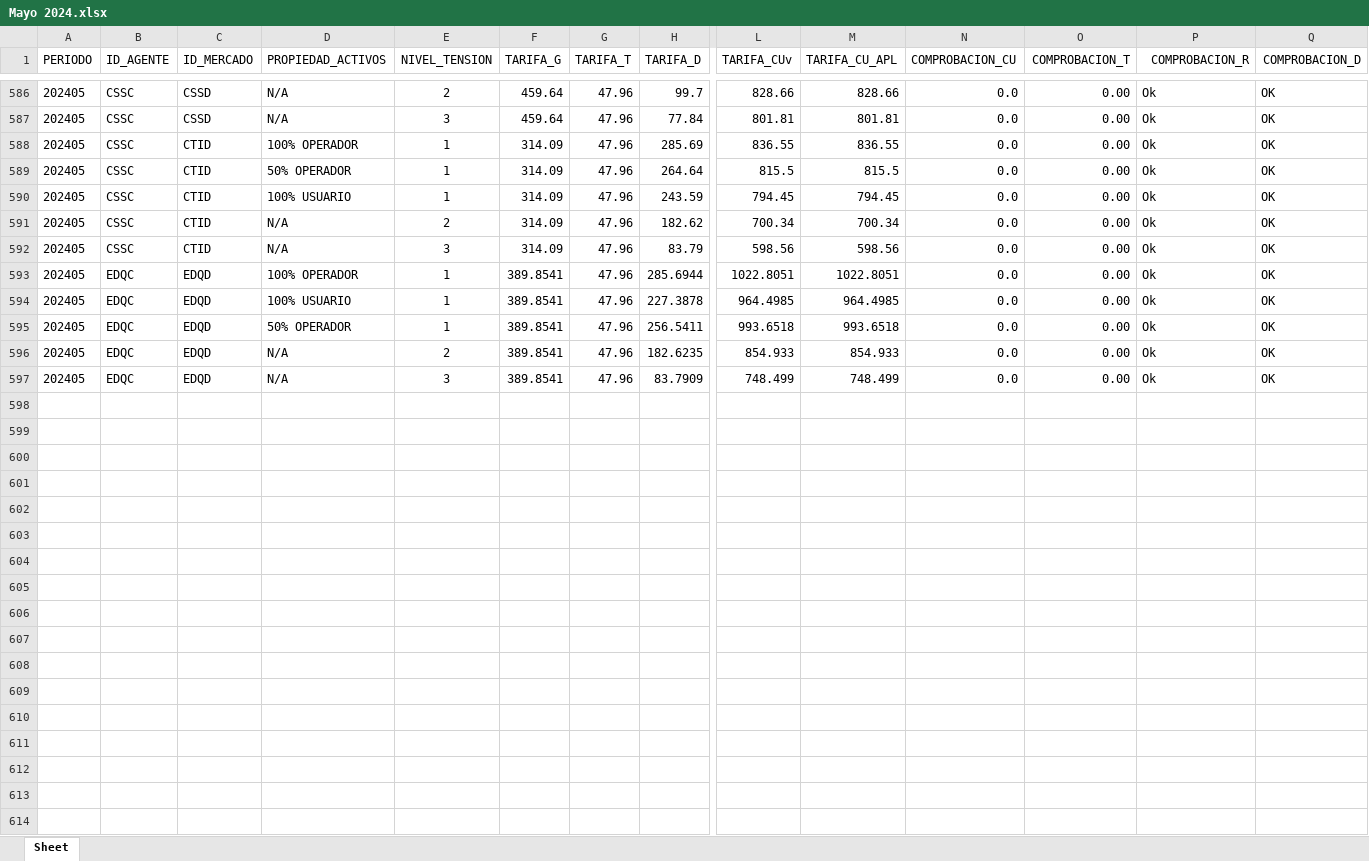
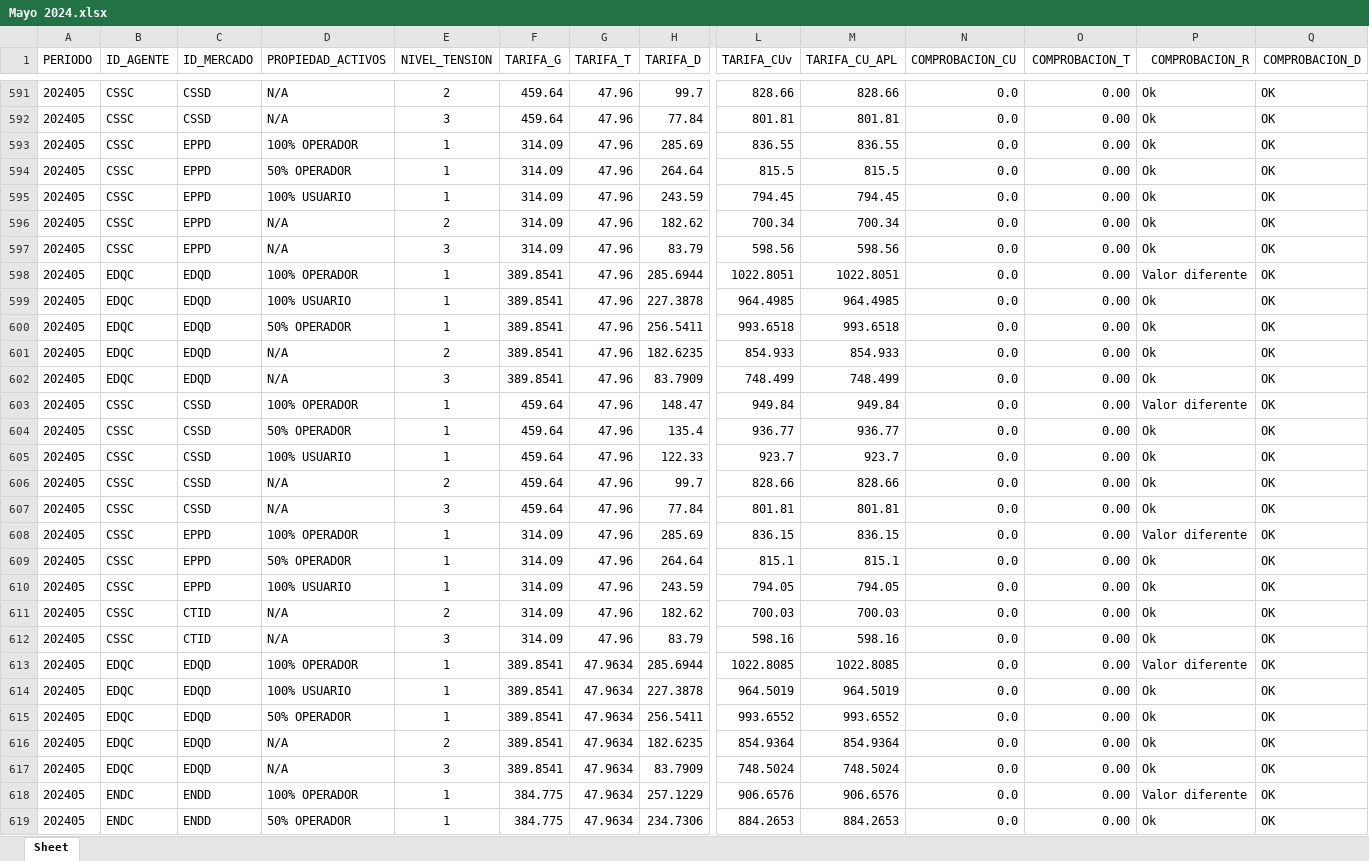
Before and after one commit to ANDRESJP1120/tarifas, an Excel workbook: rates/public/Mayo 2024.xlsx, sheet Sheet, drawn as a sheet; only a part is shown, gaps mark what is left out; values as stored, in another font and other column widths than the file's, no borders; addresses are those after the commit; rows hold the shown columns only; the diff covers the shown part only; the diff names each change by its address in the sheet, - before the commit and + after, or states it on an @@ line.

```diff
--- a/rates/public/Mayo 2024.xlsx (sheet Sheet)
+++ b/rates/public/Mayo 2024.xlsx (sheet Sheet)
-C593:C597 (ID_MERCADO): CTID
+C593:C597 (ID_MERCADO): EPPD
-P598 (COMPROBACION_R): Ok
+P598 (COMPROBACION_R): Valor diferente
+row 603: 202405 | CSSC | CSSD | 100% OPERADOR | 1 | 459.64 | 47.96 | 148.47 | 949.84 | 949.84 | 0.0 | 0.00 | Valor diferente | OK
+row 604: 202405 | CSSC | CSSD | 50% OPERADOR | 1 | 459.64 | 47.96 | 135.4 | 936.77 | 936.77 | 0.0 | 0.00 | Ok | OK
+row 605: 202405 | CSSC | CSSD | 100% USUARIO | 1 | 459.64 | 47.96 | 122.33 | 923.7 | 923.7 | 0.0 | 0.00 | Ok | OK
+row 606: 202405 | CSSC | CSSD | N/A | 2 | 459.64 | 47.96 | 99.7 | 828.66 | 828.66 | 0.0 | 0.00 | Ok | OK
+row 607: 202405 | CSSC | CSSD | N/A | 3 | 459.64 | 47.96 | 77.84 | 801.81 | 801.81 | 0.0 | 0.00 | Ok | OK
+row 608: 202405 | CSSC | EPPD | 100% OPERADOR | 1 | 314.09 | 47.96 | 285.69 | 836.15 | 836.15 | 0.0 | 0.00 | Valor diferente | OK
+row 609: 202405 | CSSC | EPPD | 50% OPERADOR | 1 | 314.09 | 47.96 | 264.64 | 815.1 | 815.1 | 0.0 | 0.00 | Ok | OK
+row 610: 202405 | CSSC | EPPD | 100% USUARIO | 1 | 314.09 | 47.96 | 243.59 | 794.05 | 794.05 | 0.0 | 0.00 | Ok | OK
+row 611: 202405 | CSSC | CTID | N/A | 2 | 314.09 | 47.96 | 182.62 | 700.03 | 700.03 | 0.0 | 0.00 | Ok | OK
+row 612: 202405 | CSSC | CTID | N/A | 3 | 314.09 | 47.96 | 83.79 | 598.16 | 598.16 | 0.0 | 0.00 | Ok | OK
+row 613: 202405 | EDQC | EDQD | 100% OPERADOR | 1 | 389.8541 | 47.9634 | 285.6944 | 1022.8085 | 1022.8085 | 0.0 | 0.00 | Valor diferente | OK
+row 614: 202405 | EDQC | EDQD | 100% USUARIO | 1 | 389.8541 | 47.9634 | 227.3878 | 964.5019 | 964.5019 | 0.0 | 0.00 | Ok | OK
+row 615: 202405 | EDQC | EDQD | 50% OPERADOR | 1 | 389.8541 | 47.9634 | 256.5411 | 993.6552 | 993.6552 | 0.0 | 0.00 | Ok | OK
+row 616: 202405 | EDQC | EDQD | N/A | 2 | 389.8541 | 47.9634 | 182.6235 | 854.9364 | 854.9364 | 0.0 | 0.00 | Ok | OK
+row 617: 202405 | EDQC | EDQD | N/A | 3 | 389.8541 | 47.9634 | 83.7909 | 748.5024 | 748.5024 | 0.0 | 0.00 | Ok | OK
+row 618: 202405 | ENDC | ENDD | 100% OPERADOR | 1 | 384.775 | 47.9634 | 257.1229 | 906.6576 | 906.6576 | 0.0 | 0.00 | Valor diferente | OK
+row 619: 202405 | ENDC | ENDD | 50% OPERADOR | 1 | 384.775 | 47.9634 | 234.7306 | 884.2653 | 884.2653 | 0.0 | 0.00 | Ok | OK
```
Also changed, not shown: 45 added rows and 293 edited cells elsewhere in this sheet, formulas that keep their value, rates/public/Abril 2024.xlsx, rates/public/Historico de tarifas.xlsx, 4 other files.
